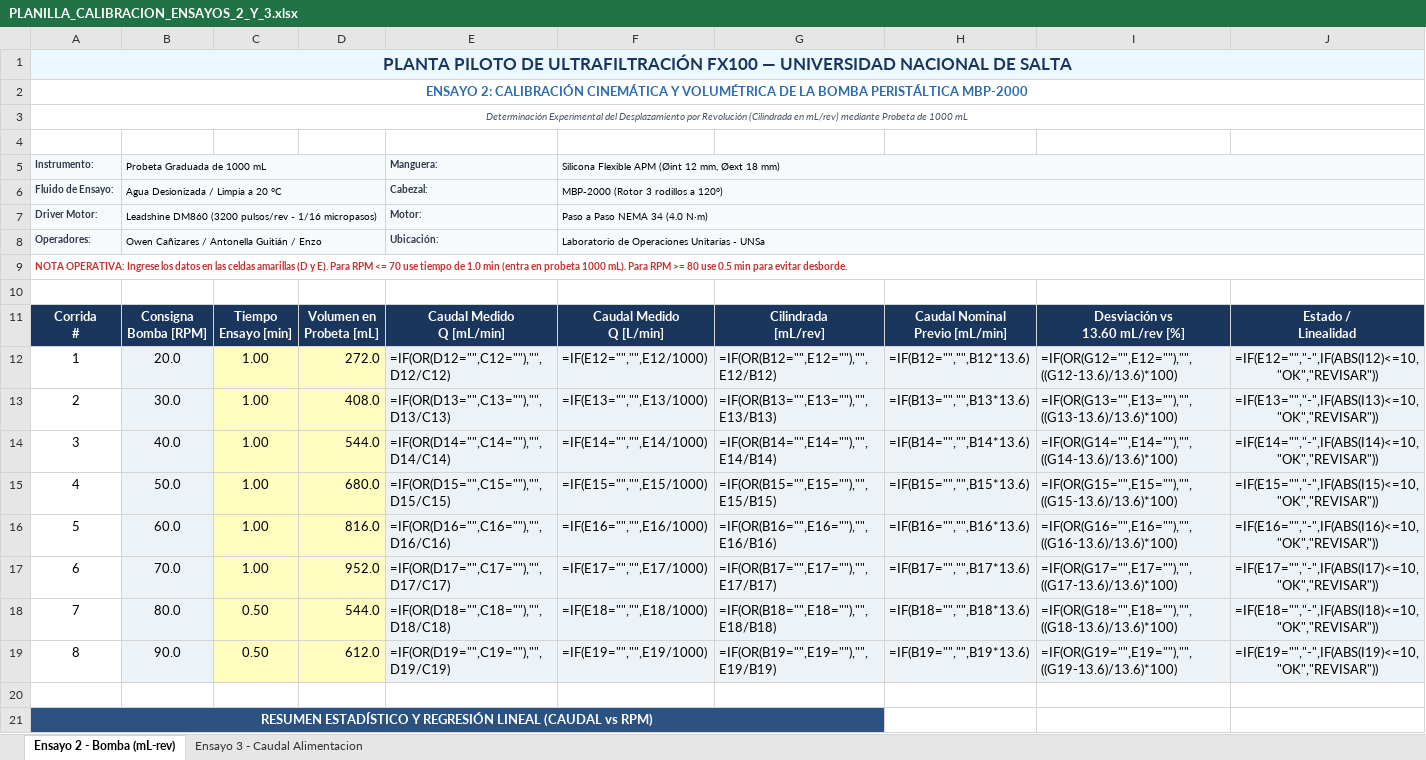
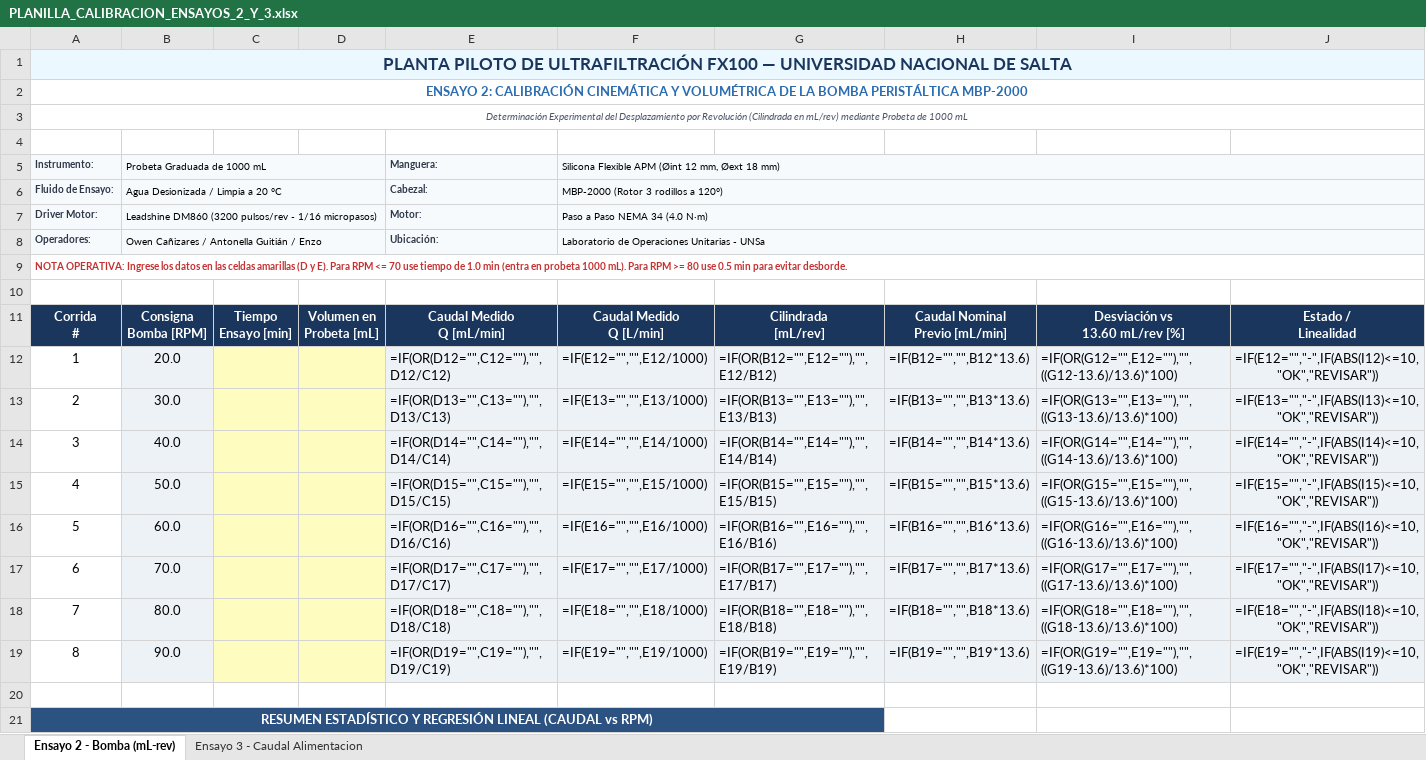
Before and after one commit to enzoocorte/Planta-Ultrafiltracion, an Excel workbook: 02_Hito2_Instrumentacion_Sensores/02_Firmware_Test_Sensores/subhito2_2_v4/EN_USO_firmware_planta/PLANILLA_CALIBRACION_ENSAYOS_2_Y_3.xlsx, sheet Ensayo 2 - Bomba (mL-rev), drawn as a sheet; only a part is shown; values as stored, in another font and other column widths than the file's, no borders; formulas without a stored value are shown as written; charts and pictures not drawn; the diff names each change by its address in the sheet, - before the commit and + after, or states it on an @@ line.

```diff
--- a/02_Hito2_Instrumentacion_Sensores/02_Firmware_Test_Sensores/subhito2_2_v4/EN_USO_firmware_planta/PLANILLA_CALIBRACION_ENSAYOS_2_Y_3.xlsx (sheet Ensayo 2 - Bomba (mL-rev))
+++ b/02_Hito2_Instrumentacion_Sensores/02_Firmware_Test_Sensores/subhito2_2_v4/EN_USO_firmware_planta/PLANILLA_CALIBRACION_ENSAYOS_2_Y_3.xlsx (sheet Ensayo 2 - Bomba (mL-rev))
-C5:D8 fill: #F7FAFC
+C5:D8 fill: none
-G5:J8 fill: #F7FAFC
+G5:J8 fill: none
-C12:C17: 1.00
+C12:C17: (empty)
-D12: 272.0
+D12: (empty)
-D13: 408.0
+D13: (empty)
-D14: 544.0
+D14: (empty)
-D15: 680.0
+D15: (empty)
-D16: 816.0
+D16: (empty)
-D17: 952.0
+D17: (empty)
-C18:C19: 0.50
+C18:C19: (empty)
-D18: 544.0
+D18: (empty)
-D19: 612.0
+D19: (empty)
```
Also changed, not shown: sheet Ensayo 3 - Caudal Alimentacion, charts or pictures, 5 other files.
